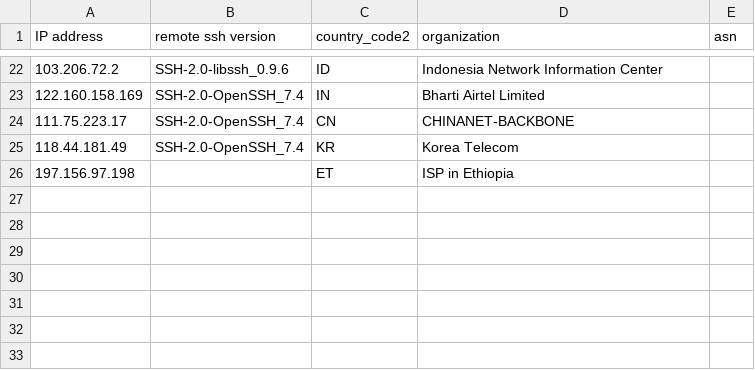
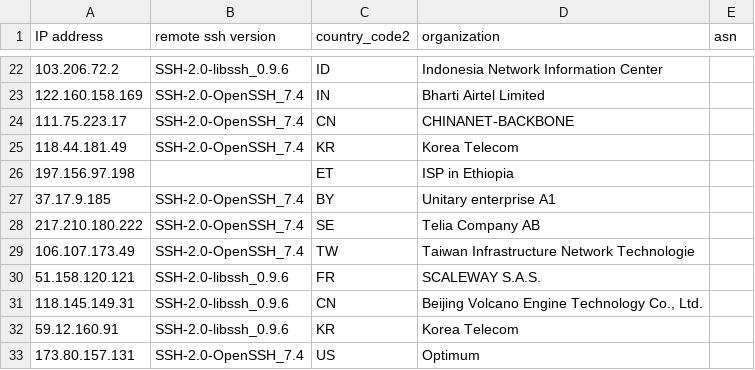
Before and after one commit to euphoria95/cowrie_honeypot_results, a CSV file: 2024-09-12_enrichment.csv, drawn as a sheet; only a part is shown, gaps mark what is left out; the diff names each change by its address in the sheet, - before the commit and + after, or states it on an @@ line.

Commit message:
Update enrichment data for 2024-09-12

```diff
--- a/2024-09-12_enrichment.csv
+++ b/2024-09-12_enrichment.csv
+row 27: 37.17.9.185 | SSH-2.0-OpenSSH_7.4 | BY | Unitary enterprise A1
+row 28: 217.210.180.222 | SSH-2.0-OpenSSH_7.4 | SE | Telia Company AB
+row 29: 106.107.173.49 | SSH-2.0-OpenSSH_7.4 | TW | Taiwan Infrastructure Network Technologie
+row 30: 51.158.120.121 | SSH-2.0-libssh_0.9.6 | FR | SCALEWAY S.A.S.
+row 31: 118.145.149.31 | SSH-2.0-libssh_0.9.6 | CN | Beijing Volcano Engine Technology Co., Ltd.
+row 32: 59.12.160.91 | SSH-2.0-libssh_0.9.6 | KR | Korea Telecom
+row 33: 173.80.157.131 | SSH-2.0-OpenSSH_7.4 | US | Optimum
```
